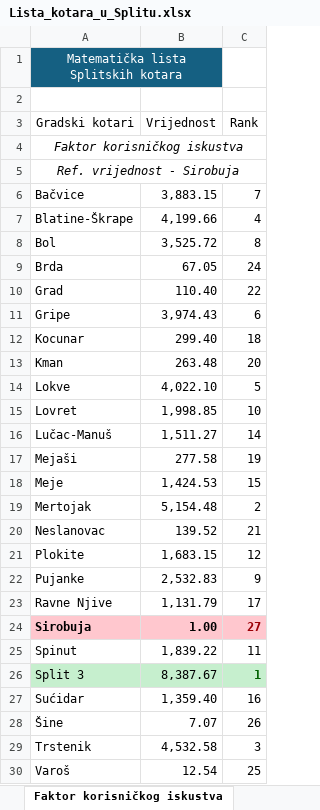
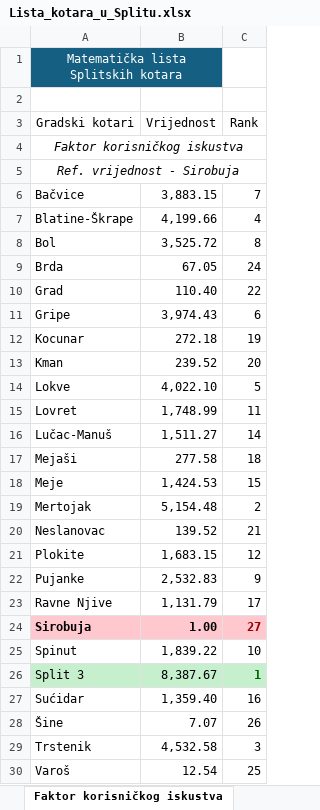
Before and after one commit to Andrej123456789/lista_kotara_split, an Excel workbook: Lista_kotara_u_Splitu.xlsx, sheet Faktor korisničkog iskustva, drawn as a sheet; only a part is shown; values as stored, in another font and other column widths than the file's, no borders; the diff names each change by its address in the sheet, - before the commit and + after, or states it on an @@ line.

```diff
--- a/Lista_kotara_u_Splitu.xlsx (sheet Faktor korisničkog iskustva)
+++ b/Lista_kotara_u_Splitu.xlsx (sheet Faktor korisničkog iskustva)
-B12 (Vrijednost): 299.40
+B12 (Vrijednost): 272.18
-C12 (Rank): 18
+C12 (Rank): 19
-B13 (Vrijednost): 263.48
+B13 (Vrijednost): 239.52
-B15 (Vrijednost): 1,998.85
+B15 (Vrijednost): 1,748.99
-C15 (Rank): 10
+C15 (Rank): 11
-C17 (Rank): 19
+C17 (Rank): 18
-C25 (Rank): 11
+C25 (Rank): 10
```
Also changed, not shown: sheet Ocjene, sheet Normalizirane vrijednosti.
